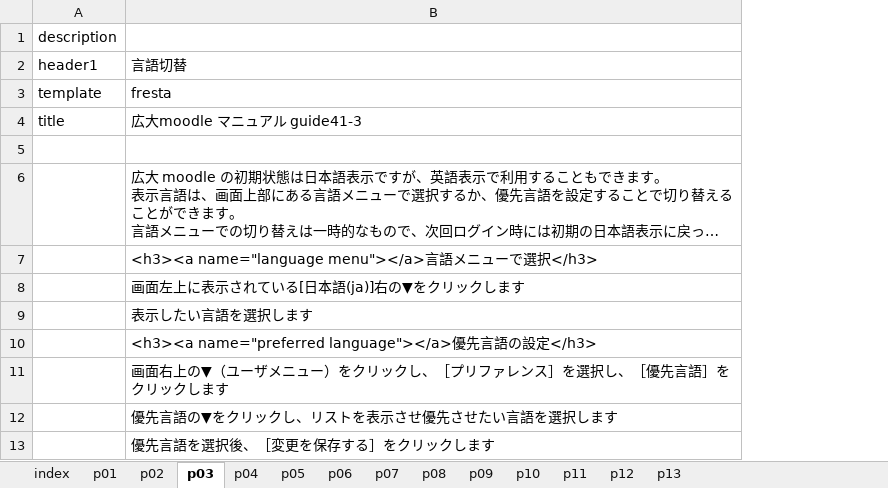
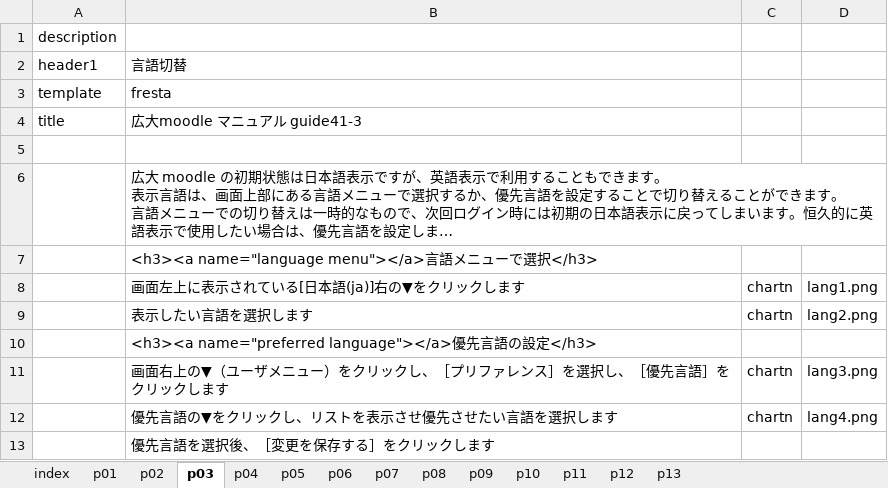
Before and after one commit to imc-lms-adm/support-vle-man, an Excel workbook: guide41.xlsx, sheet p03, drawn as a sheet; long unchanged cells end in …; values as stored, in another font and other column widths than the file's, no borders; the diff names each change by its address in the sheet, - before the commit and + after, or states it on an @@ line.

Commit message:
Add files via upload

```diff
--- a/guide41.xlsx (sheet p03)
+++ b/guide41.xlsx (sheet p03)
+column C, rows 8-12: chartn | chartn |  | chartn | chartn
+column D, rows 8-12: lang1.png | lang2.png |  | lang3.png | lang4.png
```
